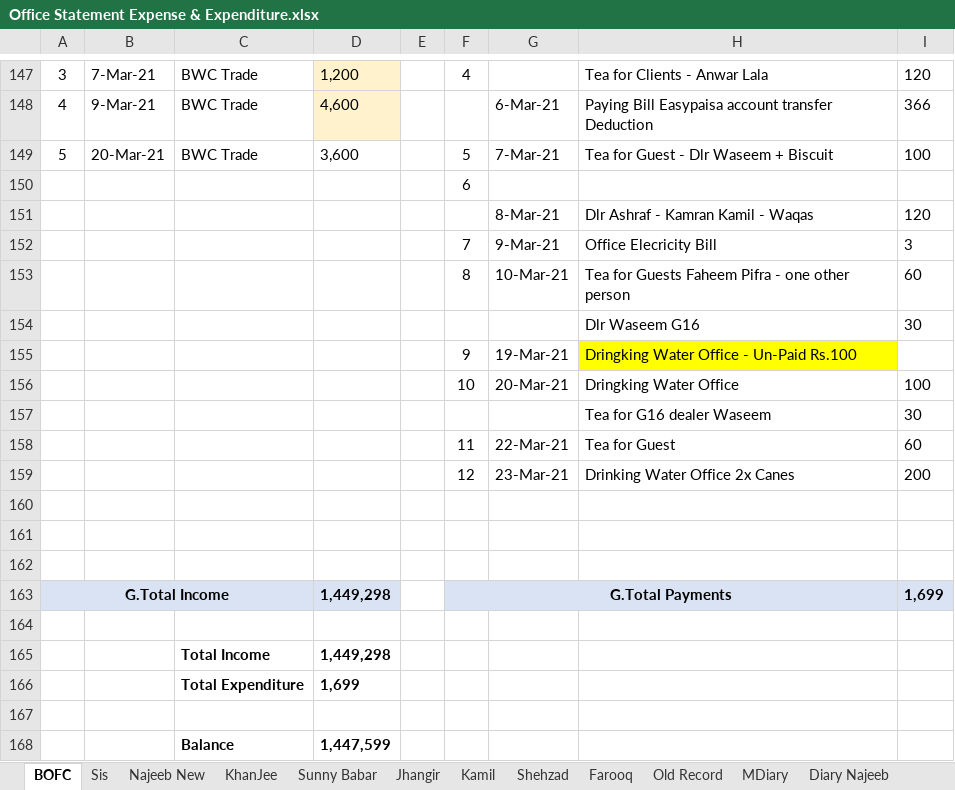
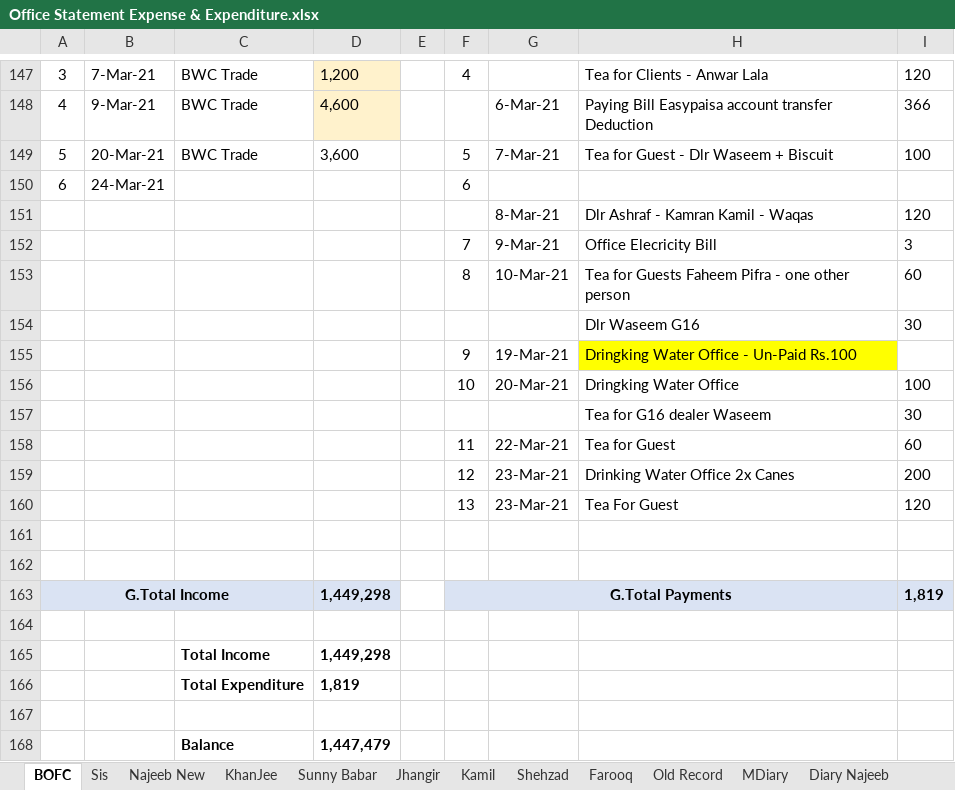
Before and after one commit to najeebassociates/Excel-For-Sell, an Excel workbook: Office Statement Expense & Expenditure.xlsx, sheet BOFC, drawn as a sheet; only a part is shown, gaps mark what is left out; values as stored, in another font and other column widths than the file's, no borders; removed rows and columns are numbered as before the commit, all else as after; the diff names each change by its address in the sheet, - before the commit and + after, or states it on an @@ line.

```diff
--- a/Office Statement Expense & Expenditure.xlsx (sheet BOFC)
+++ b/Office Statement Expense & Expenditure.xlsx (sheet BOFC)
-row 150:  |  |  |  |  | 6
+row 150: 6 | 24-Mar-21 |  |  |  | 6
+row 160:  |  |  |  |  | 13 | 23-Mar-21 | Tea For Guest | 120
-row 162: (empty)
-I163: 1,699
+I163: 1,819
-D166: 1,699
+D166: 1,819
-D168: 1,447,599
+D168: 1,447,479
```
Also changed, not shown: sheet GT Calc, sheet Mazhar.
